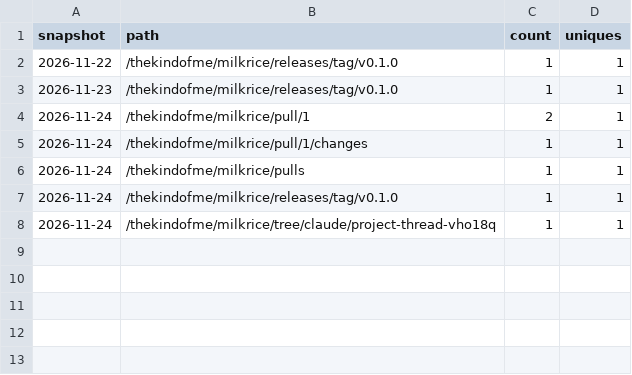
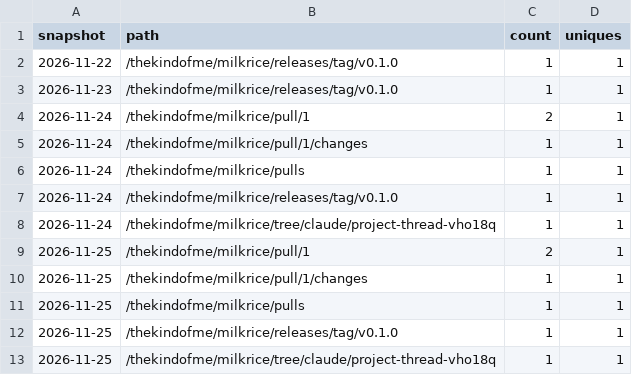
Before and after one commit to thekindofme/milkrice, a CSV file: paths.csv, drawn as a sheet; the diff names each change by its address in the sheet, - before the commit and + after, or states it on an @@ line.

```diff
--- a/paths.csv
+++ b/paths.csv
+row 9: 2026-11-25 | /thekindofme/milkrice/pull/1 | 2 | 1
+row 10: 2026-11-25 | /thekindofme/milkrice/pull/1/changes | 1 | 1
+row 11: 2026-11-25 | /thekindofme/milkrice/pulls | 1 | 1
+row 12: 2026-11-25 | /thekindofme/milkrice/releases/tag/v0.1.0 | 1 | 1
+row 13: 2026-11-25 | /thekindofme/milkrice/tree/claude/project-thread-vho18q | 1 | 1
```
Also changed, not shown: release-downloads.csv, site-downloads.csv, 3 other files.
